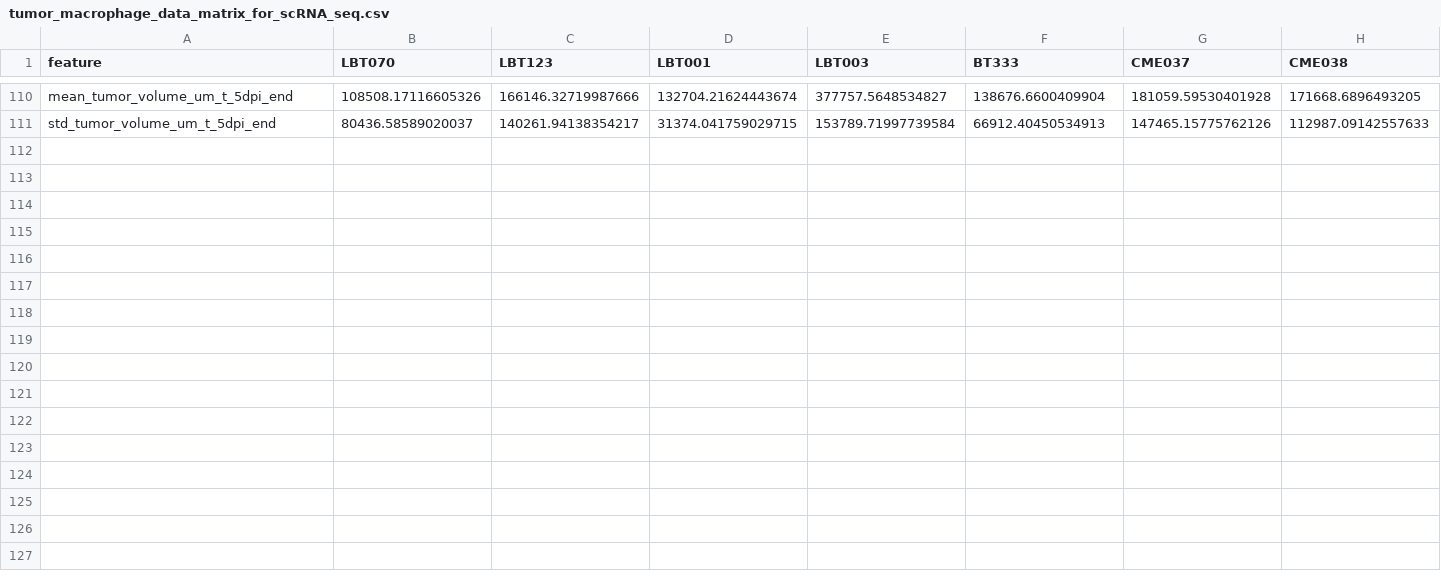
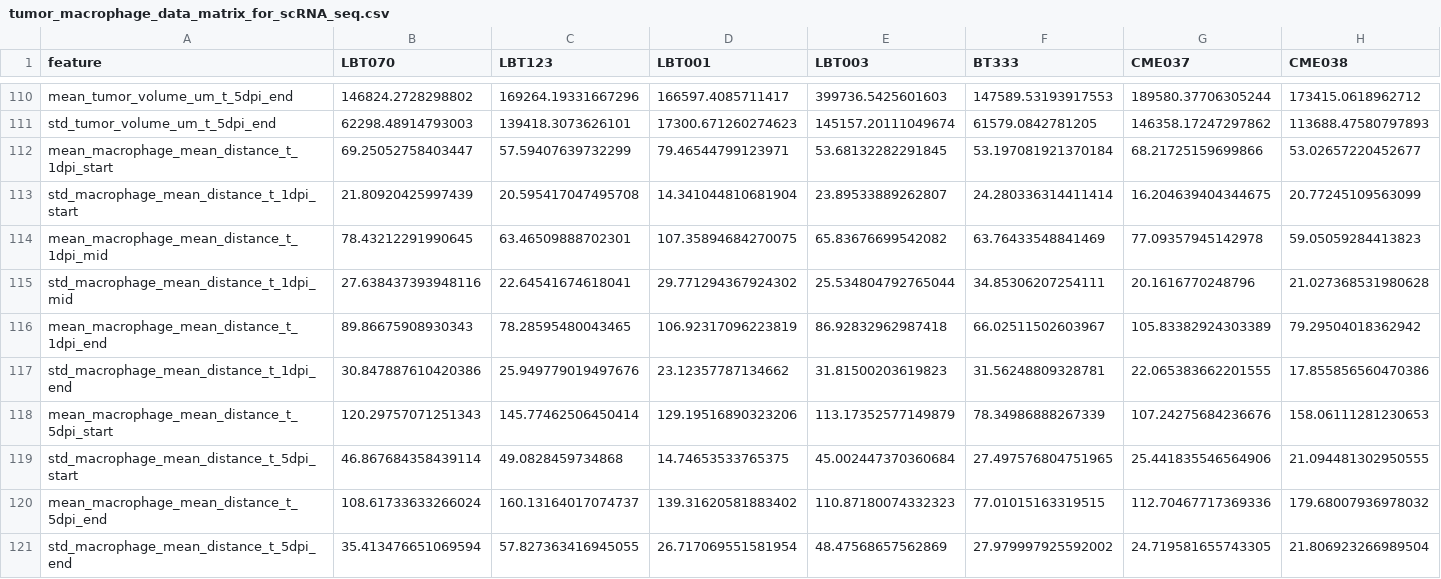
Before and after one commit to wgiese/zebrafish_xenograft_analysis, a CSV file: notebooks/data_matrix_for_RNAseq/tumor_macrophage_data_matrix_for_scRNA_seq.csv, drawn as a sheet; only a part is shown, gaps mark what is left out; rows hold the shown columns only; the diff covers the shown part only; the diff names each change by its address in the sheet, - before the commit and + after, or states it on an @@ line.

```diff
--- a/notebooks/data_matrix_for_RNAseq/tumor_macrophage_data_matrix_for_scRNA_seq.csv
+++ b/notebooks/data_matrix_for_RNAseq/tumor_macrophage_data_matrix_for_scRNA_seq.csv
-B110 (LBT070): 108508.17116605326
+B110 (LBT070): 146824.2728298802
-C110 (LBT123): 166146.32719987666
+C110 (LBT123): 169264.19331667296
-D110 (LBT001): 132704.21624443674
+D110 (LBT001): 166597.4085711417
-E110 (LBT003): 377757.5648534827
+E110 (LBT003): 399736.5425601603
-F110 (BT333): 138676.6600409904
+F110 (BT333): 147589.53193917553
-G110 (CME037): 181059.59530401928
+G110 (CME037): 189580.37706305244
-H110 (CME038): 171668.6896493205
+H110 (CME038): 173415.0618962712
-B111 (LBT070): 80436.58589020037
+B111 (LBT070): 62298.48914793003
-C111 (LBT123): 140261.94138354217
+C111 (LBT123): 139418.3073626101
-D111 (LBT001): 31374.041759029715
+D111 (LBT001): 17300.671260274623
-E111 (LBT003): 153789.71997739584
+E111 (LBT003): 145157.20111049674
-F111 (BT333): 66912.40450534913
+F111 (BT333): 61579.0842781205
-G111 (CME037): 147465.15775762126
+G111 (CME037): 146358.17247297862
-H111 (CME038): 112987.09142557633
+H111 (CME038): 113688.47580797893
+row 112: mean_macrophage_mean_distance_t_1dpi_start | 69.25052758403447 | 57.59407639732299 | 79.46544799123971 | 53.68132282291845 | 53.197081921370184 | 68.21725159699866 | 53.02657220452677
+row 113: std_macrophage_mean_distance_t_1dpi_start | 21.80920425997439 | 20.595417047495708 | 14.341044810681904 | 23.89533889262807 | 24.280336314411414 | 16.204639404344675 | 20.77245109563099
+row 114: mean_macrophage_mean_distance_t_1dpi_mid | 78.43212291990645 | 63.46509888702301 | 107.35894684270075 | 65.83676699542082 | 63.76433548841469 | 77.09357945142978 | 59.05059284413823
+row 115: std_macrophage_mean_distance_t_1dpi_mid | 27.638437393948116 | 22.64541674618041 | 29.771294367924302 | 25.534804792765044 | 34.85306207254111 | 20.1616770248796 | 21.027368531980628
+row 116: mean_macrophage_mean_distance_t_1dpi_end | 89.86675908930343 | 78.28595480043465 | 106.92317096223819 | 86.92832962987418 | 66.02511502603967 | 105.83382924303389 | 79.29504018362942
+row 117: std_macrophage_mean_distance_t_1dpi_end | 30.847887610420386 | 25.949779019497676 | 23.12357787134662 | 31.81500203619823 | 31.56248809328781 | 22.065383662201555 | 17.855856560470386
+row 118: mean_macrophage_mean_distance_t_5dpi_start | 120.29757071251343 | 145.77462506450414 | 129.19516890323206 | 113.17352577149879 | 78.34986888267339 | 107.24275684236676 | 158.06111281230653
+row 119: std_macrophage_mean_distance_t_5dpi_start | 46.867684358439114 | 49.0828459734868 | 14.74653533765375 | 45.002447370360684 | 27.497576804751965 | 25.441835546564906 | 21.094481302950555
+row 120: mean_macrophage_mean_distance_t_5dpi_end | 108.61733633266024 | 160.13164017074737 | 139.31620581883402 | 110.87180074332323 | 77.01015163319515 | 112.70467717369336 | 179.68007936978032
+row 121: std_macrophage_mean_distance_t_5dpi_end | 35.413476651069594 | 57.827363416945055 | 26.717069551581954 | 48.47568657562869 | 27.979997925592002 | 24.719581655743305 | 21.806923266989504
```
Also changed, not shown: 31 edited cells elsewhere in this file.
